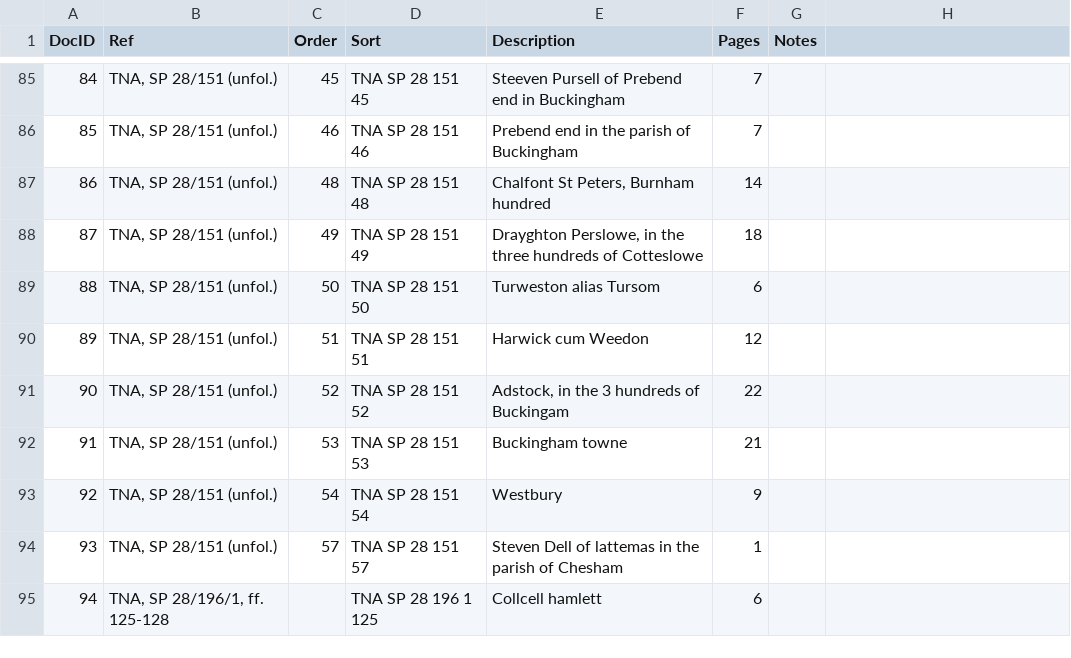
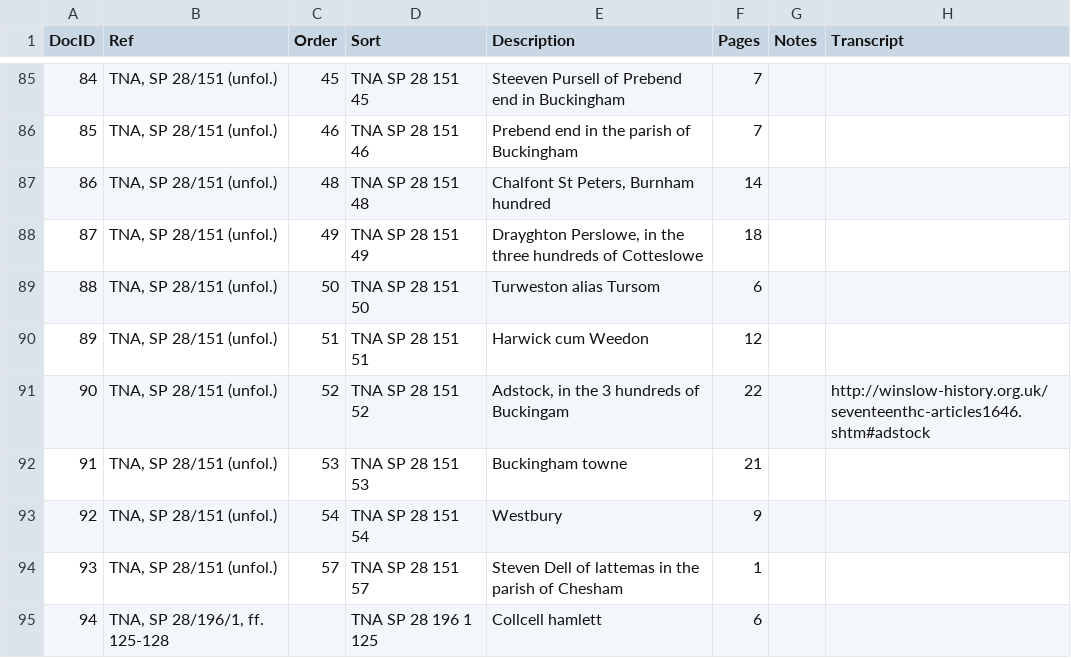
Before and after one commit to drgavinr/cc-by-data, a CSV file: bucks-loss-accounts/documents.csv, drawn as a sheet; only a part is shown, gaps mark what is left out; the diff covers the shown part only.

Commit message:
Add files via upload
added links to online transcripts

```diff
--- a/bucks-loss-accounts/documents.csv
+++ b/bucks-loss-accounts/documents.csv
@@ -1 +1 @@
-DocID,Ref,Order,Sort,Description,Pages,Notes
+DocID,Ref,Order,Sort,Description,Pages,Notes,Transcript
@@ -91 +91 @@ DocID,Ref,Order,Sort,Description,Pages,Notes
-90,"TNA, SP 28/151 (unfol.)",52,TNA SP 28 151 52,"Adstock, in the 3 hundreds of Buckingam",22,
+90,"TNA, SP 28/151 (unfol.)",52,TNA SP 28 151 52,"Adstock, in the 3 hundreds of Buckingam",22,,http://winslow-history.org.uk/seventeenthc-articles1646.shtm#adstock
```
Also changed, not shown: 8 edited cells elsewhere in this file, bucks-loss-accounts/documents.tsv.
